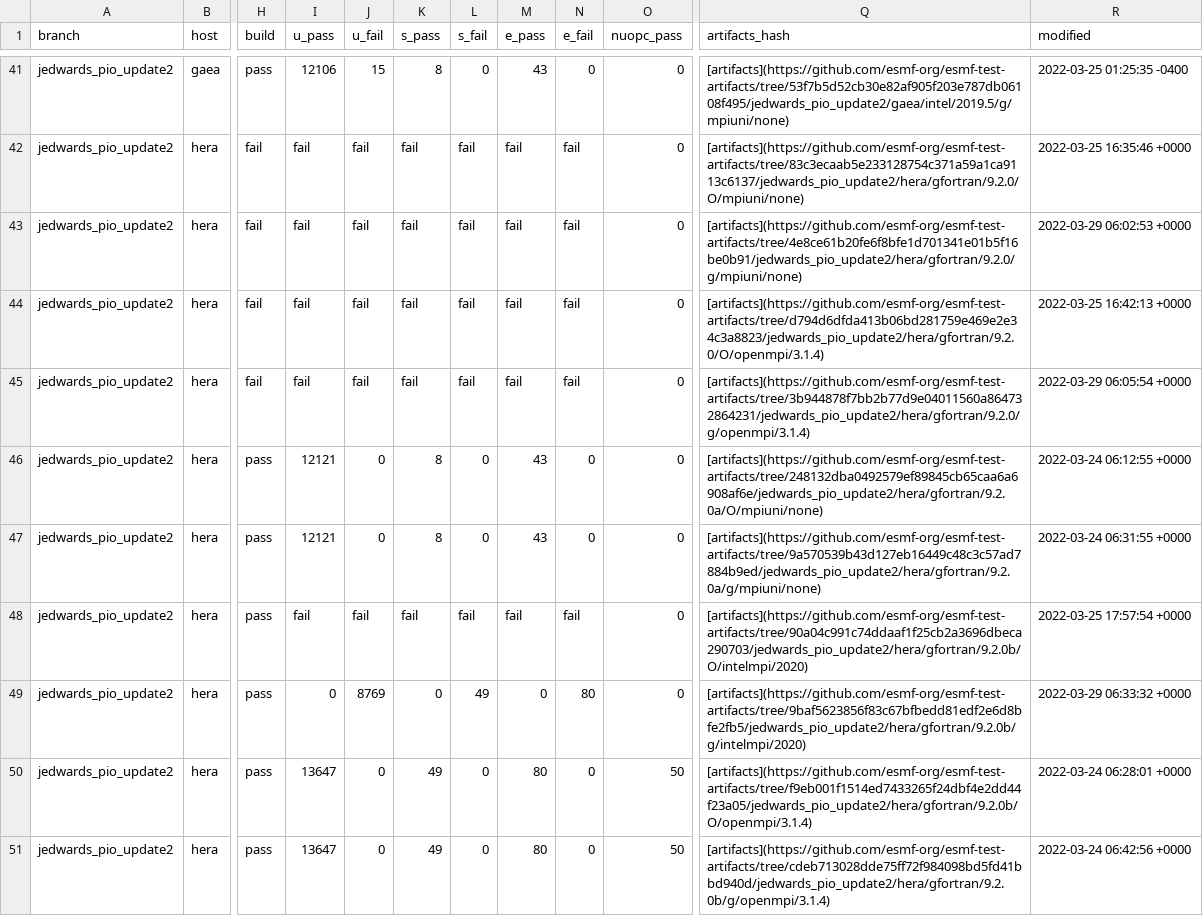
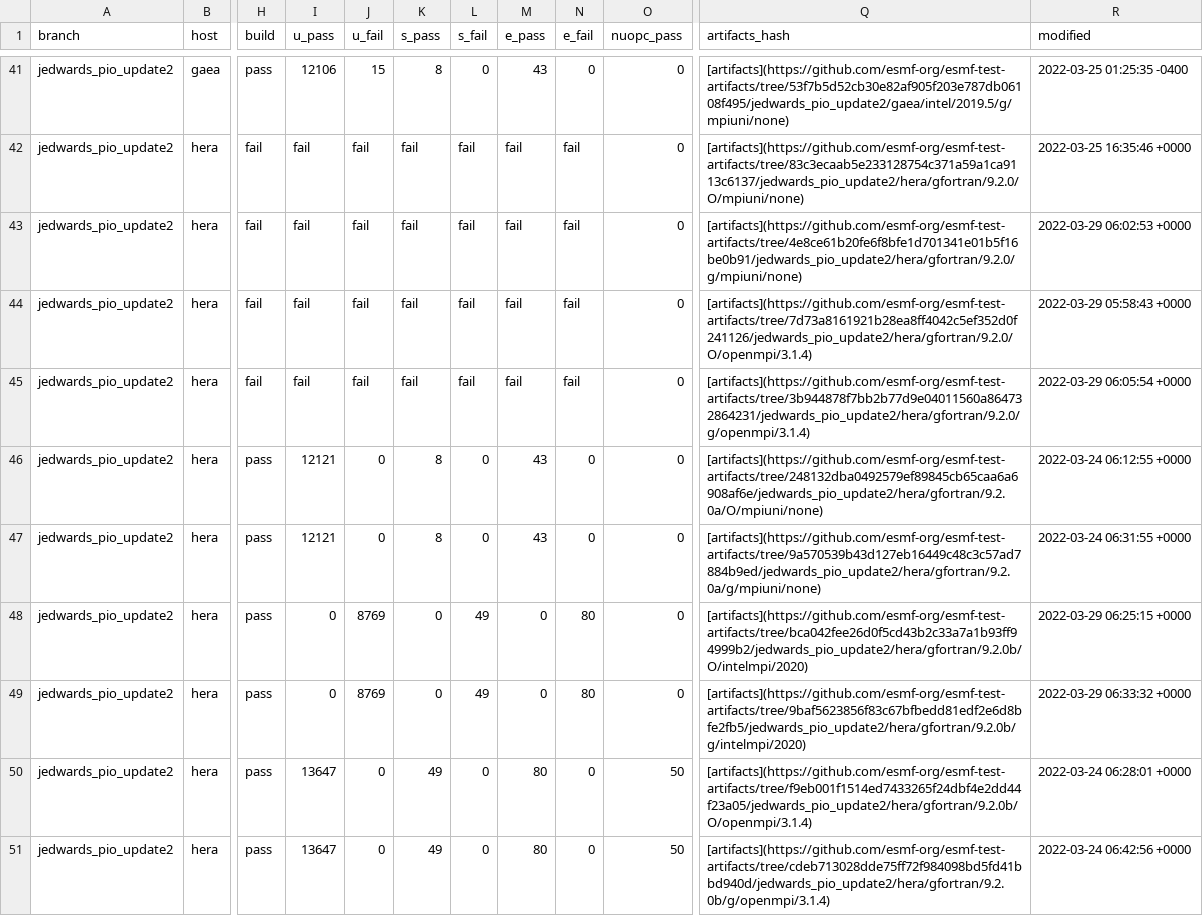
Before and after one commit to esmf-org/esmf-test-summary-2022-07, a CSV file: jedwards_pio_update2/v8.3.0b09-103-gbb860f2.csv, drawn as a sheet; only a part is shown, gaps mark what is left out; the diff covers the shown part only; the diff names each change by its address in the sheet, - before the commit and + after, or states it on an @@ line.

Commit message:
'updated summary for hash v8.3.0b09-103-gbb860f2 on jedwards/pio_update2'

```diff
--- a/jedwards_pio_update2/v8.3.0b09-103-gbb860f2.csv
+++ b/jedwards_pio_update2/v8.3.0b09-103-gbb860f2.csv
-Q44 (artifacts_hash): [artifacts](https://github.com/esmf-org/esmf-test-artifacts/tree/d794d6dfda413b06bd281759e469e2e34c3a8823/jedwards_pio_update2/hera/gfortran/9.2.0/O/openmpi/3.1.4)
+Q44 (artifacts_hash): [artifacts](https://github.com/esmf-org/esmf-test-artifacts/tree/7d73a8161921b28ea8ff4042c5ef352d0f241126/jedwards_pio_update2/hera/gfortran/9.2.0/O/openmpi/3.1.4)
-R44 (modified): 2022-03-25 16:42:13 +0000
+R44 (modified): 2022-03-29 05:58:43 +0000
-I48 (u_pass): fail
+I48 (u_pass): 0
-J48 (u_fail): fail
+J48 (u_fail): 8769
-K48 (s_pass): fail
+K48 (s_pass): 0
-L48 (s_fail): fail
+L48 (s_fail): 49
-M48 (e_pass): fail
+M48 (e_pass): 0
-N48 (e_fail): fail
+N48 (e_fail): 80
-Q48 (artifacts_hash): [artifacts](https://github.com/esmf-org/esmf-test-artifacts/tree/90a04c991c74ddaaf1f25cb2a3696dbeca290703/jedwards_pio_update2/hera/gfortran/9.2.0b/O/intelmpi/2020)
+Q48 (artifacts_hash): [artifacts](https://github.com/esmf-org/esmf-test-artifacts/tree/bca042fee26d0f5cd43b2c33a7a1b93ff94999b2/jedwards_pio_update2/hera/gfortran/9.2.0b/O/intelmpi/2020)
-R48 (modified): 2022-03-25 17:57:54 +0000
+R48 (modified): 2022-03-29 06:25:15 +0000
```
Also changed, not shown: 12 edited cells elsewhere in this file, 2 other files.
